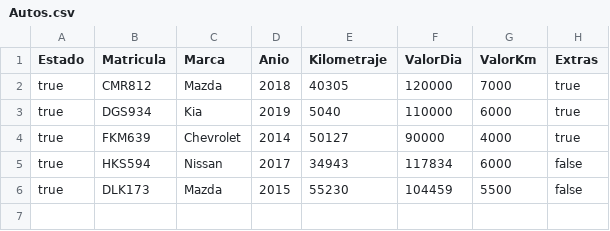
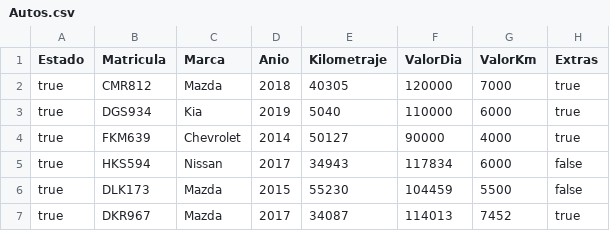
Before and after one commit to sparral/alquilervehiculos, a CSV file: src/Autos.csv, drawn as a sheet; the diff names each change by its address in the sheet, - before the commit and + after, or states it on an @@ line.

```diff
--- a/src/Autos.csv
+++ b/src/Autos.csv
+row 7: true | DKR967 | Mazda | 2017 | 34087 | 114013 | 7452 | true
```
Also changed, not shown: 12 other files.
